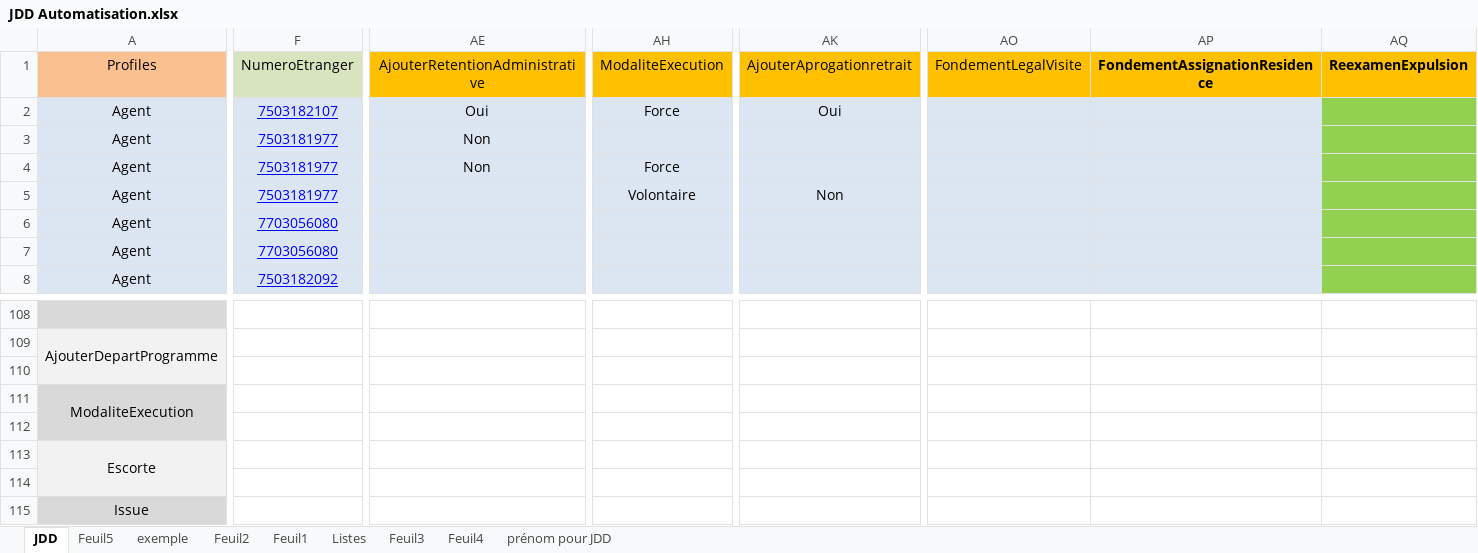
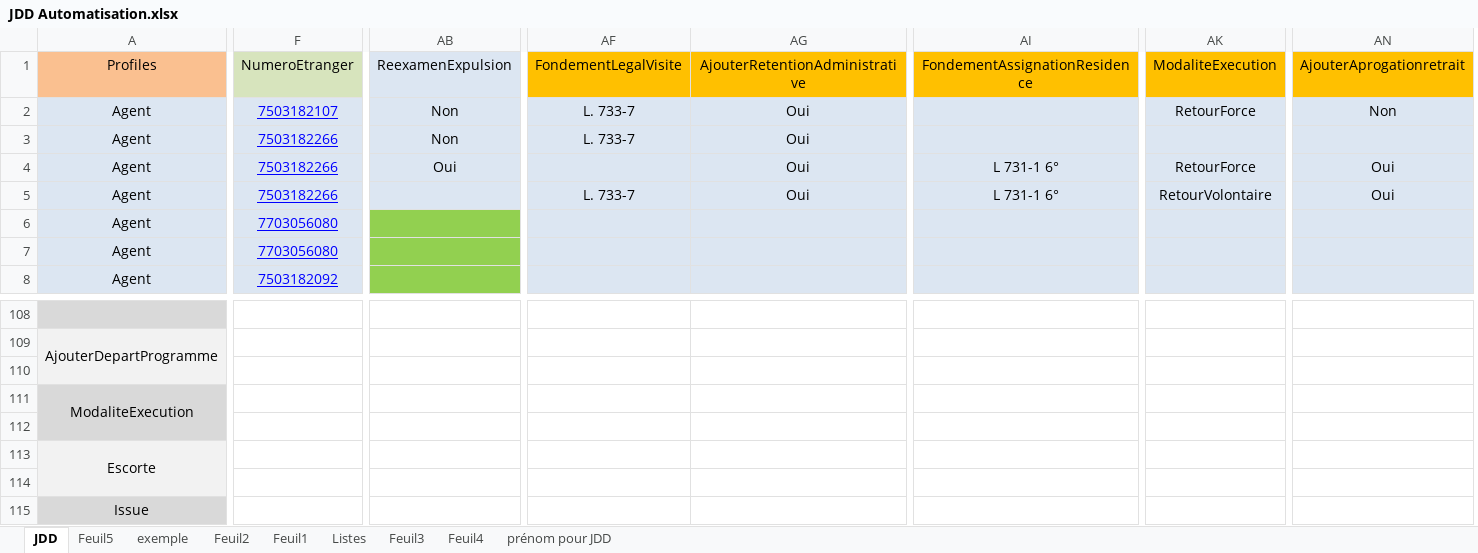
Before and after one commit to 3Rhizaoui/ANEF-Eloignement, an Excel workbook: Data Files/JDD Automatisation.xlsx, sheet JDD, drawn as a sheet; only a part is shown, gaps mark what is left out; values as stored, in another font and other column widths than the file's, no borders; removed rows and columns are numbered as before the commit, all else as after; the diff covers the shown part only; the diff names each change by its address in the sheet, - before the commit and + after, or states it on an @@ line.

Commit message:
"Ajout Mesure execution"

```diff
--- a/Data Files/JDD Automatisation.xlsx (sheet JDD)
+++ b/Data Files/JDD Automatisation.xlsx (sheet JDD)
+column AB, rows 1-4: ReexamenExpulsion | Non | Non | Oui
+column AF, rows 1-5: FondementLegalVisite | L. 733-7 | L. 733-7 |  | L. 733-7
+column AI, rows 1-5: FondementAssignationResidence |  |  | L 731-1 6° | L 731-1 6°
-column AH, rows 1-5: ModaliteExecution | Force |  | Force | Volontaire
+column AK, rows 1-5: ModaliteExecution | RetourForce |  | RetourForce | RetourVolontaire
-column AO, row 1: FondementLegalVisite
-column AP, row 1: FondementAssignationResidence
-column AQ, row 1: ReexamenExpulsion
-AN2: Oui
+AN2: Non
-F3:F5: 7503181977
+F3:F5: 7503182266
-AG3:AG4: Non
+AG3:AG4: Oui
-AN4: (empty)
+AN4: Oui
-AG5: (empty)
+AG5: Oui
-AN5: Non
+AN5: Oui
```
Also changed, not shown: 10 added rows and 13 edited cells elsewhere in this sheet, 4 other files.
